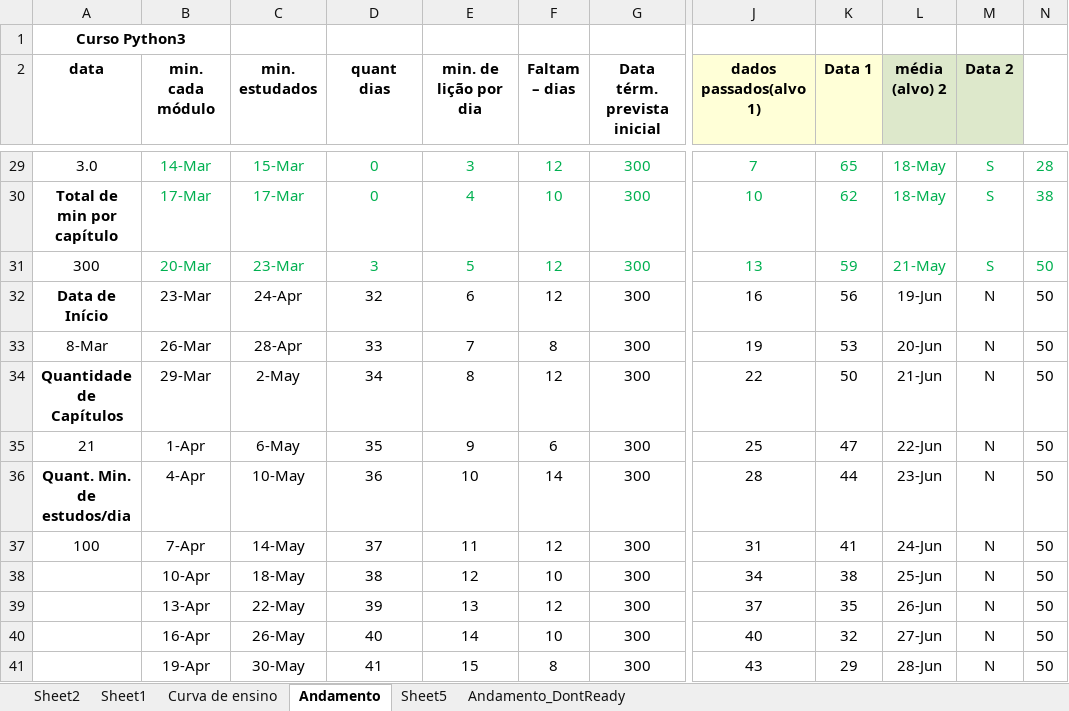
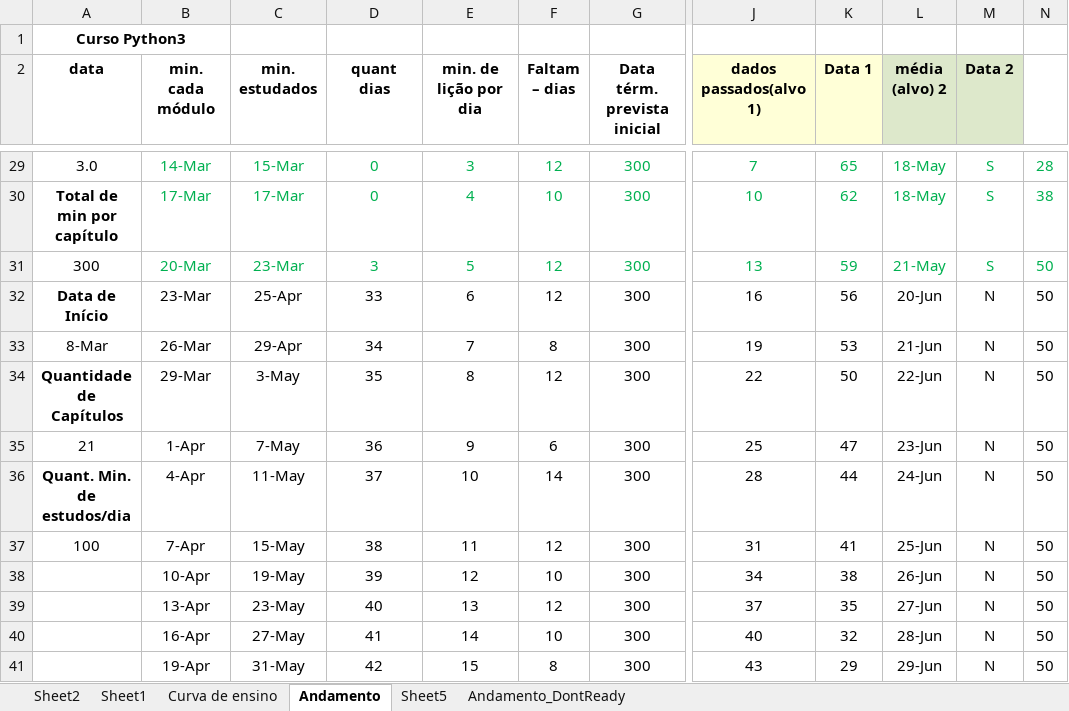
Before and after one commit to gustavopierre/LearningProject, an Excel workbook: planejamento.xlsx, sheet Andamento, drawn as a sheet; only a part is shown, gaps mark what is left out; values as stored, in another font and other column widths than the file's, no borders; the diff covers the shown part only; the diff names each change by its address in the sheet, - before the commit and + after, or states it on an @@ line.

```diff
--- a/planejamento.xlsx (sheet Andamento)
+++ b/planejamento.xlsx (sheet Andamento)
-C32 (min. estudados): 24-Apr
+C32 (min. estudados): 25-Apr
-D32 (quant dias): 32
+D32 (quant dias): 33
-L32 (média (alvo) 2): 19-Jun
+L32 (média (alvo) 2): 20-Jun
-C33 (min. estudados): 28-Apr
+C33 (min. estudados): 29-Apr
-D33 (quant dias): 33
+D33 (quant dias): 34
-L33 (média (alvo) 2): 20-Jun
+L33 (média (alvo) 2): 21-Jun
-C34 (min. estudados): 2-May
+C34 (min. estudados): 3-May
-D34 (quant dias): 34
+D34 (quant dias): 35
-L34 (média (alvo) 2): 21-Jun
+L34 (média (alvo) 2): 22-Jun
-C35 (min. estudados): 6-May
+C35 (min. estudados): 7-May
-D35 (quant dias): 35
+D35 (quant dias): 36
-L35 (média (alvo) 2): 22-Jun
+L35 (média (alvo) 2): 23-Jun
-C36 (min. estudados): 10-May
+C36 (min. estudados): 11-May
-D36 (quant dias): 36
+D36 (quant dias): 37
-L36 (média (alvo) 2): 23-Jun
+L36 (média (alvo) 2): 24-Jun
-C37 (min. estudados): 14-May
+C37 (min. estudados): 15-May
-D37 (quant dias): 37
+D37 (quant dias): 38
-L37 (média (alvo) 2): 24-Jun
+L37 (média (alvo) 2): 25-Jun
-C38 (min. estudados): 18-May
+C38 (min. estudados): 19-May
-D38 (quant dias): 38
+D38 (quant dias): 39
-L38 (média (alvo) 2): 25-Jun
+L38 (média (alvo) 2): 26-Jun
-C39 (min. estudados): 22-May
+C39 (min. estudados): 23-May
-D39 (quant dias): 39
+D39 (quant dias): 40
-L39 (média (alvo) 2): 26-Jun
+L39 (média (alvo) 2): 27-Jun
-C40 (min. estudados): 26-May
+C40 (min. estudados): 27-May
-D40 (quant dias): 40
+D40 (quant dias): 41
-L40 (média (alvo) 2): 27-Jun
+L40 (média (alvo) 2): 28-Jun
-C41 (min. estudados): 30-May
+C41 (min. estudados): 31-May
-D41 (quant dias): 41
+D41 (quant dias): 42
-L41 (média (alvo) 2): 28-Jun
+L41 (média (alvo) 2): 29-Jun
```
Also changed, not shown: 59 edited cells and cell formats elsewhere in this sheet, sheet Andamento_DontReady, 7 other files.
